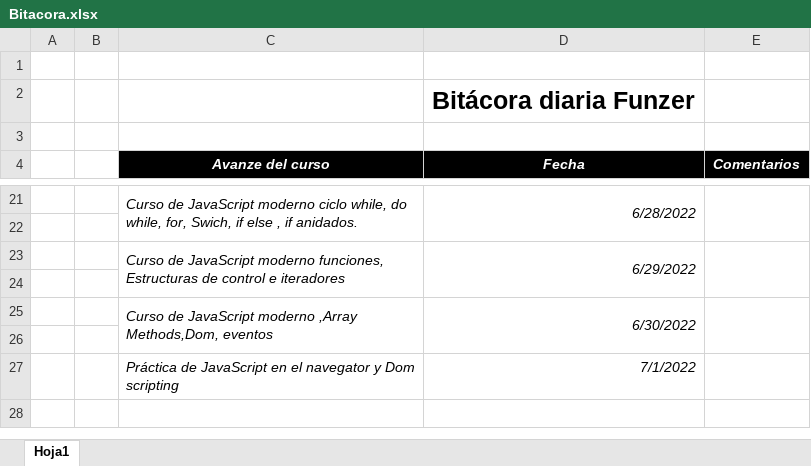
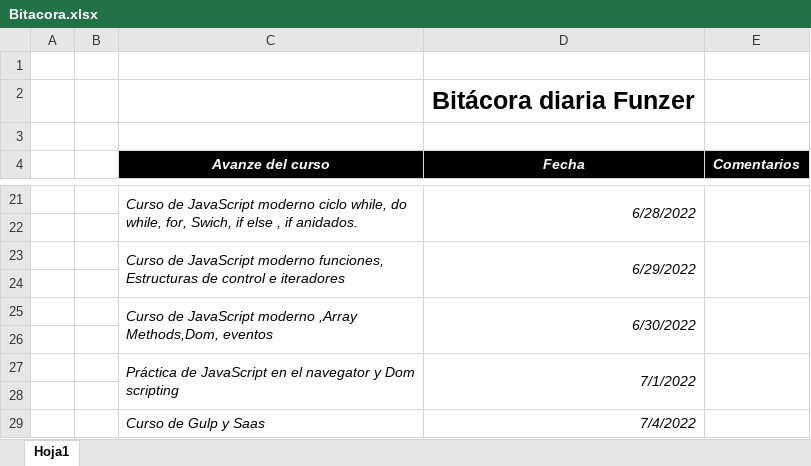
Before and after one commit to ashley-ifi/bitacora, an Excel workbook: Bitacora.xlsx, sheet Hoja1, drawn as a sheet; only a part is shown, gaps mark what is left out; values as stored, in another font and other column widths than the file's, no borders; the diff names each change by its address in the sheet, - before the commit and + after, or states it on an @@ line.

Commit message:
Agregue el trabajo de hoy 4/7/2022

```diff
--- a/Bitacora.xlsx (sheet Hoja1)
+++ b/Bitacora.xlsx (sheet Hoja1)
+C27:C28 merged
+D27:D28 merged
+E27:E28 merged
+row 28: (empty)
+row 29:  |  | Curso de Gulp y Saas | 7/4/2022
```
